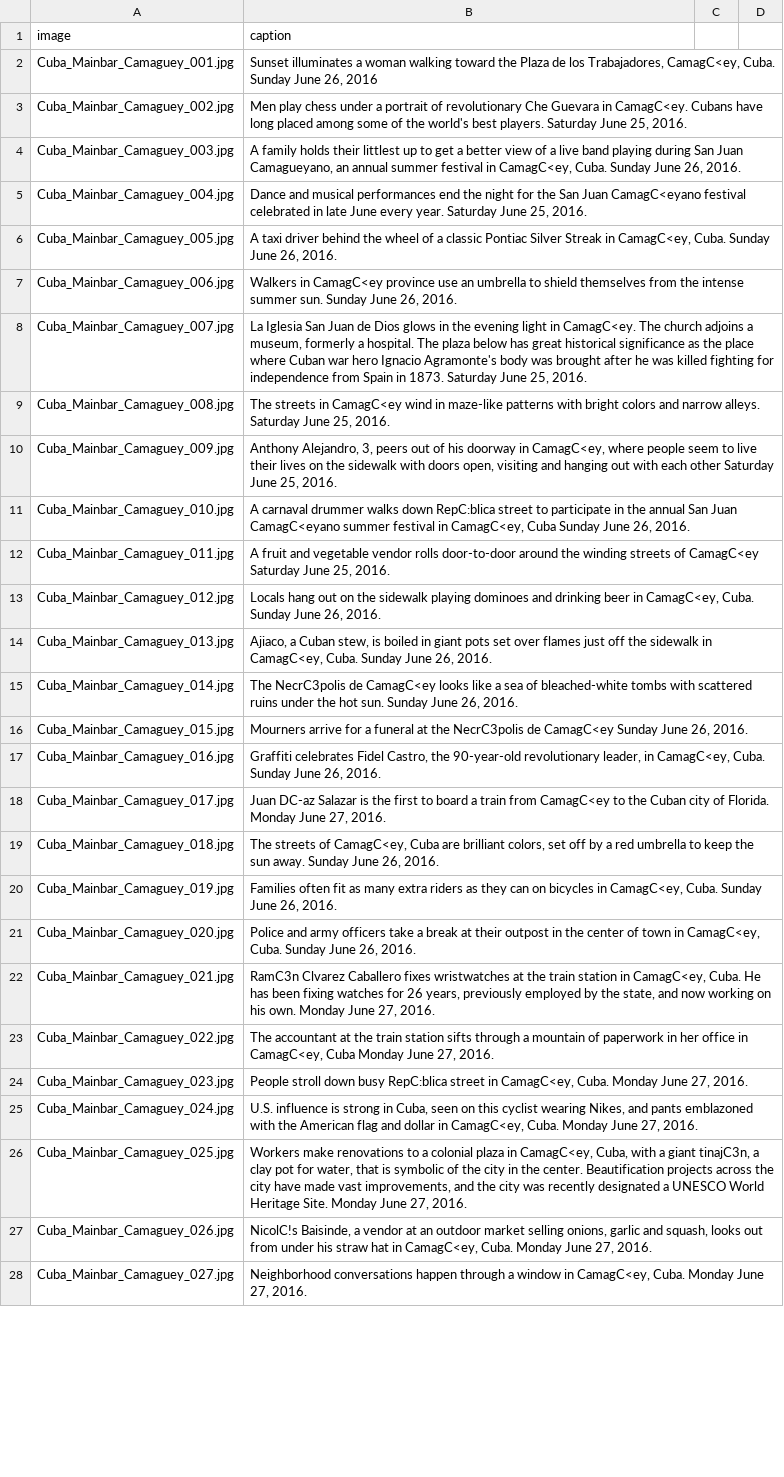
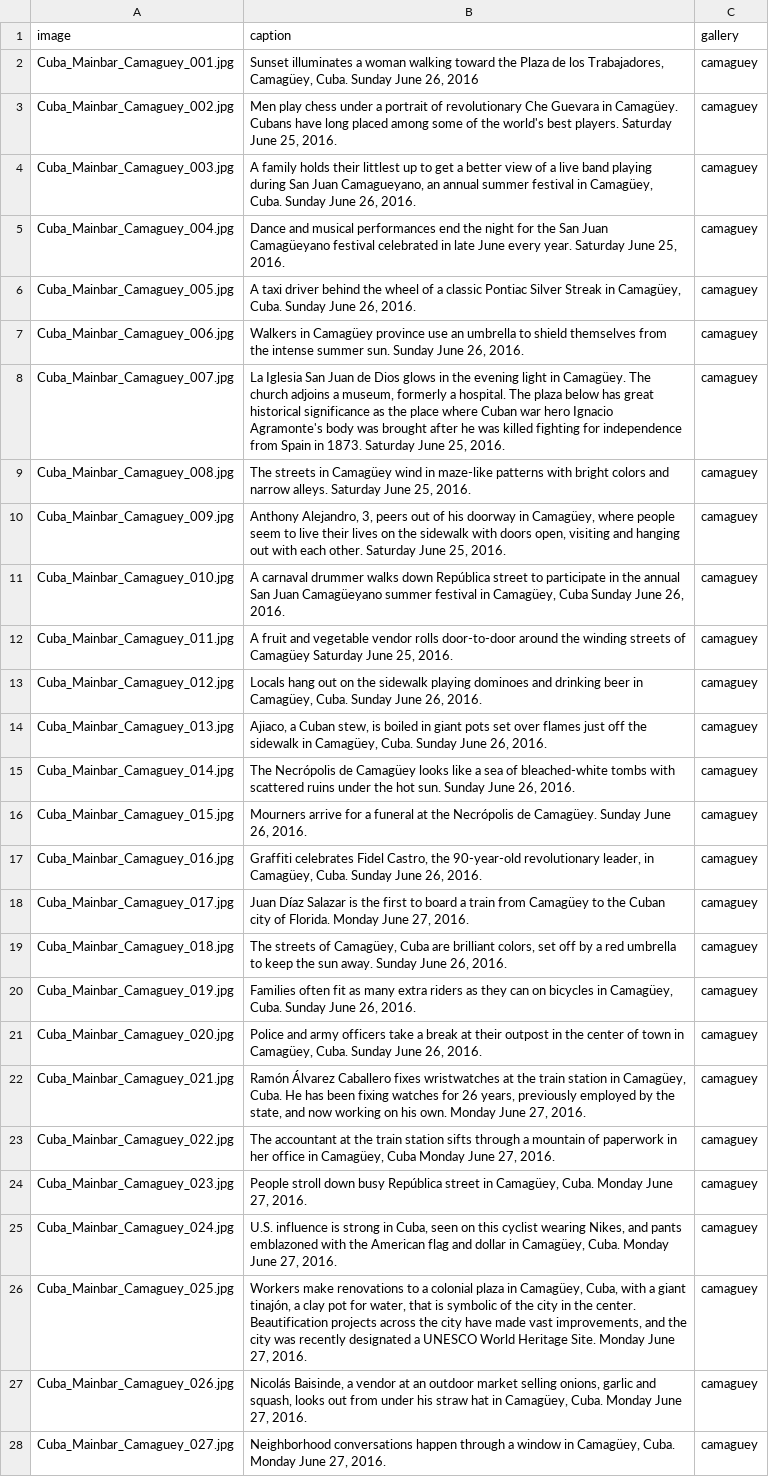
Before and after one commit to seattletimes/cuba-package, a CSV file: captions.csv, drawn as a sheet; only a part is shown; removed rows and columns are numbered as before the commit, all else as after; the diff covers the shown part only; the diff names each change by its address in the sheet, - before the commit and + after, or states it on an @@ line.

Commit message:
updates captions with correct accents

```diff
--- a/captions.csv
+++ b/captions.csv
-column C, empty
-column D, empty
+column C (gallery), rows 2-28: all camaguey
-B2 (caption): …los Trabajadores, CamagC<ey, Cuba. Sunday…
+B2 (caption): …los Trabajadores, Camagüey, Cuba. Sunday…
-B3 (caption): …Guevara in CamagC<ey. Cubans have…
+B3 (caption): …Guevara in Camagüey. Cubans have…
-B4 (caption): …festival in CamagC<ey, Cuba. Sunday…
+B4 (caption): …festival in Camagüey, Cuba. Sunday…
-B5 (caption): …San Juan CamagC<eyano festival celebrated…
+B5 (caption): …San Juan Camagüeyano festival celebrated…
-B6 (caption): …Streak in CamagC<ey, Cuba. Sunday…
+B6 (caption): …Streak in Camagüey, Cuba. Sunday…
-B7 (caption): Walkers in CamagC<ey province use…
+B7 (caption): Walkers in Camagüey province use…
-B8 (caption): …light in CamagC<ey. The church…
+B8 (caption): …light in Camagüey. The church…
-B9 (caption): …streets in CamagC<ey wind in…
+B9 (caption): …streets in Camagüey wind in…
-B10 (caption): …doorway in CamagC<ey, where people seem to live their lives on the sidewalk with doors open, visiting and hanging out with each other Saturday June…
+B10 (caption): …doorway in Camagüey, where people seem to live their lives on the sidewalk with doors open, visiting and hanging out with each other. Saturday June…
-B11 (caption): …walks down RepC:blica street to participate in the annual San Juan CamagC<eyano summer festival in CamagC<ey, Cuba Sunday…
+B11 (caption): …walks down República street to participate in the annual San Juan Camagüeyano summer festival in Camagüey, Cuba Sunday…
-B12 (caption): …streets of CamagC<ey Saturday June…
+B12 (caption): …streets of Camagüey Saturday June…
-B13 (caption): …beer in CamagC<ey, Cuba. Sunday…
+B13 (caption): …beer in Camagüey, Cuba. Sunday…
-B14 (caption): …sidewalk in CamagC<ey, Cuba. Sunday…
+B14 (caption): …sidewalk in Camagüey, Cuba. Sunday…
-B15 (caption): The NecrC3polis de CamagC<ey looks like…
+B15 (caption): The Necrópolis de Camagüey looks like…
-B16 (caption): …at the NecrC3polis de CamagC<ey Sunday June…
+B16 (caption): …at the Necrópolis de Camagüey. Sunday June…
-B17 (caption): …leader, in CamagC<ey, Cuba. Sunday…
+B17 (caption): …leader, in Camagüey, Cuba. Sunday…
-B18 (caption): Juan DC-az Salazar is the first to board a train from CamagC<ey to the…
+B18 (caption): Juan Díaz Salazar is the first to board a train from Camagüey to the…
-B19 (caption): …streets of CamagC<ey, Cuba are…
+B19 (caption): …streets of Camagüey, Cuba are…
-B20 (caption): …bicycles in CamagC<ey, Cuba. Sunday…
+B20 (caption): …bicycles in Camagüey, Cuba. Sunday…
-B21 (caption): …town in CamagC<ey, Cuba. Sunday…
+B21 (caption): …town in Camagüey, Cuba. Sunday…
-B22 (caption): RamC3n Clvarez Caballero fixes wristwatches at the train station in CamagC<ey, Cuba. He…
+B22 (caption): Ramón Álvarez Caballero fixes wristwatches at the train station in Camagüey, Cuba. He…
-B23 (caption): …office in CamagC<ey, Cuba Monday…
+B23 (caption): …office in Camagüey, Cuba Monday…
-B24 (caption): …down busy RepC:blica street in CamagC<ey, Cuba. Monday…
+B24 (caption): …down busy República street in Camagüey, Cuba. Monday…
-B25 (caption): …dollar in CamagC<ey, Cuba. Monday…
+B25 (caption): …dollar in Camagüey, Cuba. Monday…
-B26 (caption): …plaza in CamagC<ey, Cuba, with a giant tinajC3n, a clay…
+B26 (caption): …plaza in Camagüey, Cuba, with a giant tinajón, a clay…
-B27 (caption): NicolC!s Baisinde, a vendor at an outdoor market selling onions, garlic and squash, looks out from under his straw hat in CamagC<ey, Cuba. Monday…
+B27 (caption): Nicolás Baisinde, a vendor at an outdoor market selling onions, garlic and squash, looks out from under his straw hat in Camagüey, Cuba. Monday…
-B28 (caption): …window in CamagC<ey, Cuba. Monday…
+B28 (caption): …window in Camagüey, Cuba. Monday…
```
Also changed, not shown: 47 edited cells elsewhere in this file.
